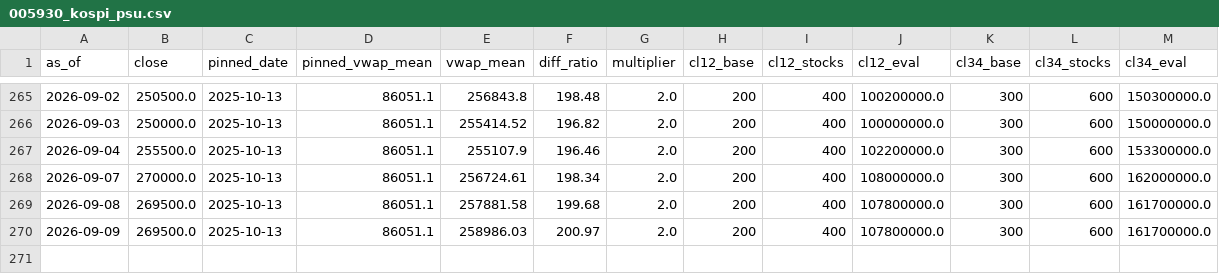
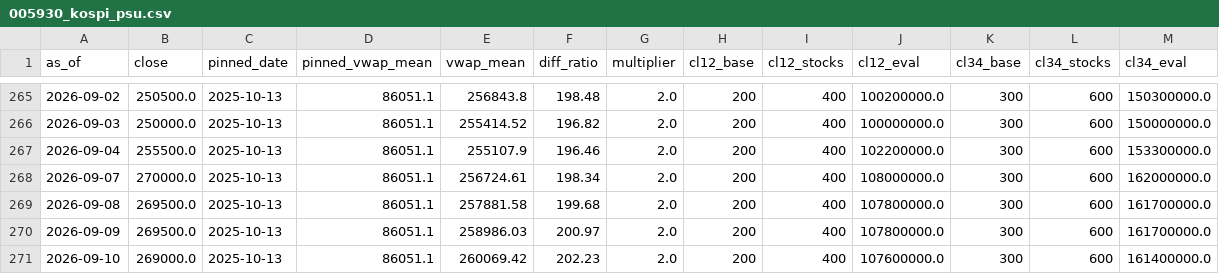
Before and after one commit to sjeon87/samsung-price, a CSV file: data/005930_kospi_psu.csv, drawn as a sheet; only a part is shown, gaps mark what is left out.

```diff
--- a/data/005930_kospi_psu.csv
+++ b/data/005930_kospi_psu.csv
@@ -270 +270,2 @@ as_of,close,pinned_date,pinned_vwap_mean,vwap_mean,diff_ratio,multiplier,cl12_ba
 2026-09-09,269500.0,2025-10-13,86051.1,258986.03,200.97,2.0,200,400,107800000.0,300,600,161700000.0
+2026-09-10,269000.0,2025-10-13,86051.1,260069.42,202.23,2.0,200,400,107600000.0,300,600,161400000.0
```
Also changed, not shown: data/005930_kospi_prices.csv, data/005930_kospi_vwap.csv.
